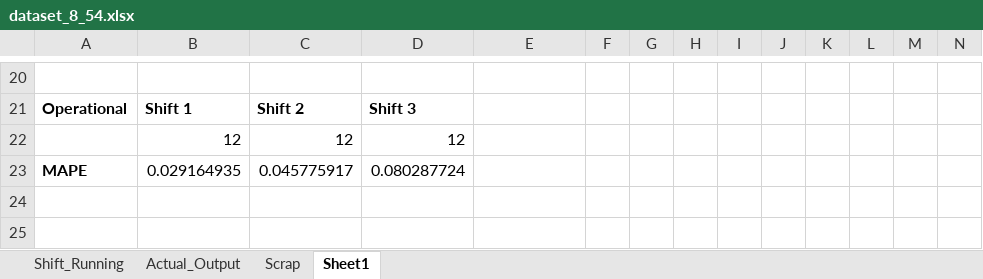
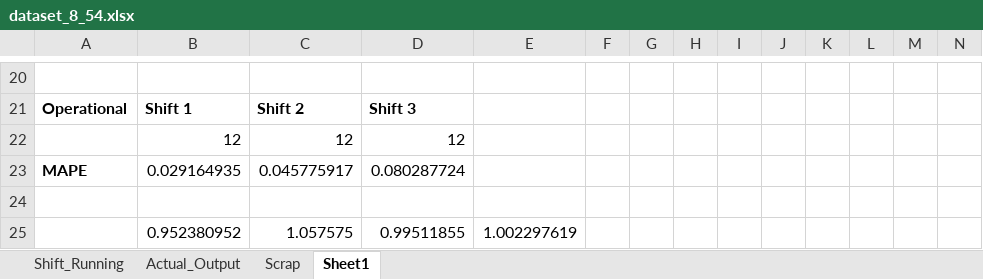
Before and after one commit to yorks-dev/IITM-DS, an Excel workbook: BDM/Week 8/dataset_8_54.xlsx, sheet Sheet1, drawn as a sheet; only a part is shown, gaps mark what is left out; values as stored, in another font and other column widths than the file's, no borders; rows hold the shown columns only; the diff names each change by its address in the sheet, - before the commit and + after, or states it on an @@ line.

```diff
--- a/BDM/Week 8/dataset_8_54.xlsx (sheet Sheet1)
+++ b/BDM/Week 8/dataset_8_54.xlsx (sheet Sheet1)
+row 24: (empty)
+row 25:  | 0.952380952 | 1.057575 | 0.99511855 | 1.002297619
```
Also changed, not shown: sheet Actual_Output, 1 other file.
